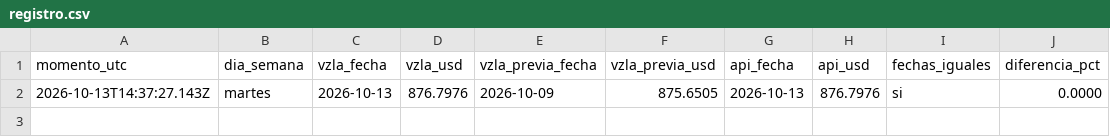
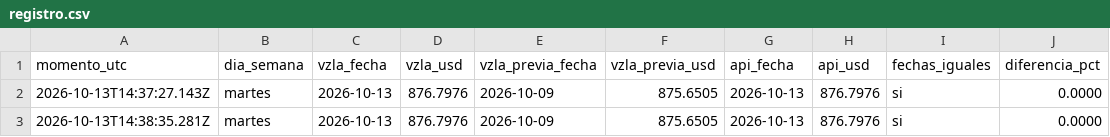
Before and after one commit to josephamselem2-ai/tasa-bcv, a CSV file: datos/registro.csv, drawn as a sheet; the diff names each change by its address in the sheet, - before the commit and + after, or states it on an @@ line.

```diff
--- a/datos/registro.csv
+++ b/datos/registro.csv
+row 3: 2026-10-13T14:38:35.281Z | martes | 2026-10-13 | 876.7976 | 2026-10-09 | 875.6505 | 2026-10-13 | 876.7976 | si | 0.0000
```
